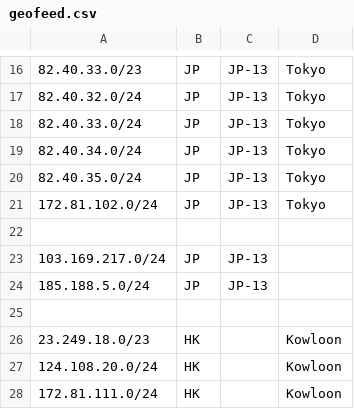
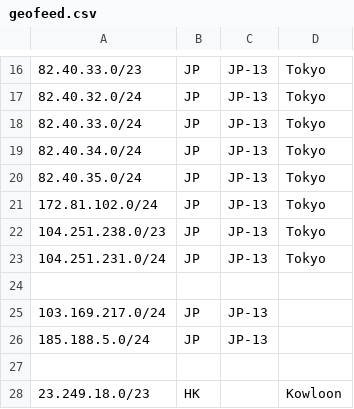
Before and after one commit to primesecuritycorp/geofeed, a CSV file: geofeed.csv, drawn as a sheet; only a part is shown, gaps mark what is left out; the shorter side is filled out with more unchanged rows; the diff names each change by its address in the sheet, - before the commit and + after, or states it on an @@ line.

Commit message:
Update geofeed.csv

```diff
--- a/geofeed.csv
+++ b/geofeed.csv
+row 22: 104.251.238.0/23 | JP | JP-13 | Tokyo
+row 23: 104.251.231.0/24 | JP | JP-13 | Tokyo
```
